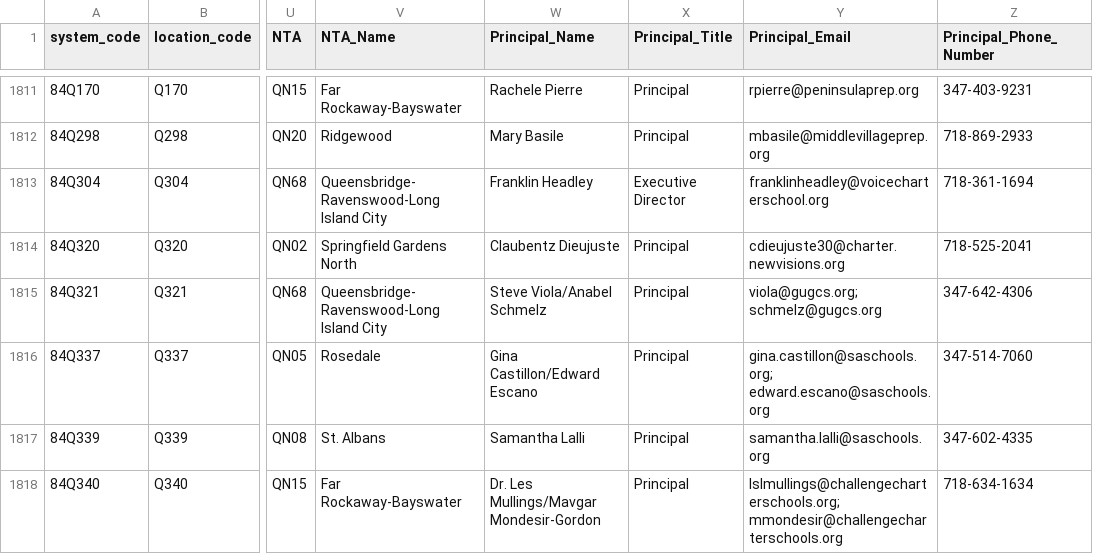
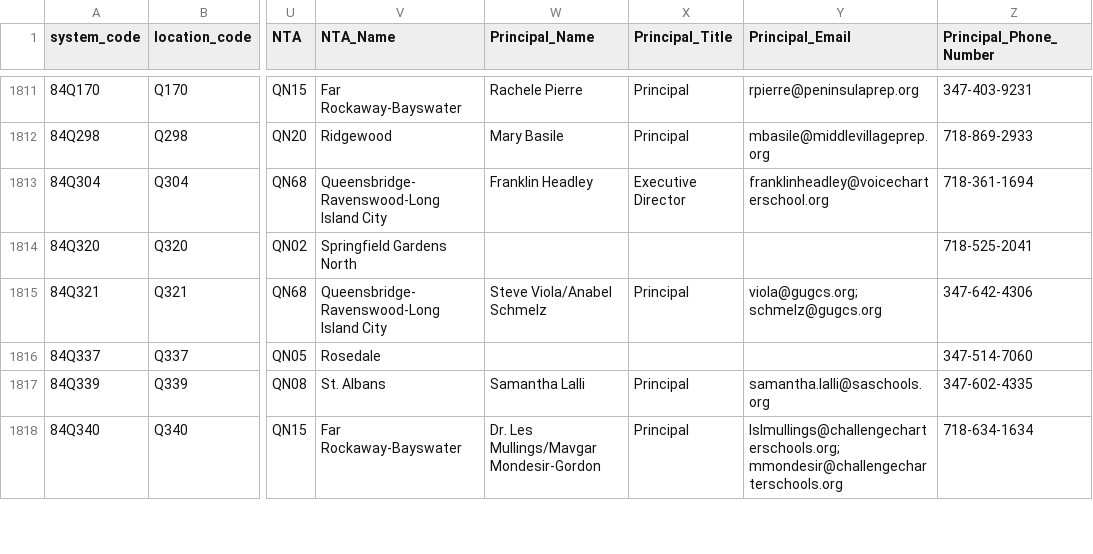
Before and after one commit to dsimoes-doe/LCGMS, a CSV file: LCGMSSupertableTEXT.csv, drawn as a sheet; only a part is shown, gaps mark what is left out; the diff covers the shown part only; the diff names each change by its address in the sheet, - before the commit and + after, or states it on an @@ line.

```diff
--- a/LCGMSSupertableTEXT.csv
+++ b/LCGMSSupertableTEXT.csv
-W1814 (Principal_Name): Claubentz Dieujuste
+W1814 (Principal_Name): (empty)
-X1814 (Principal_Title): Principal
+X1814 (Principal_Title): (empty)
-Y1814 (Principal_Email): cdieujuste30@charter.newvisions.org
+Y1814 (Principal_Email): (empty)
-W1816 (Principal_Name): Gina Castillon/Edward Escano
+W1816 (Principal_Name): (empty)
-X1816 (Principal_Title): Principal
+X1816 (Principal_Title): (empty)
-Y1816 (Principal_Email): gina.castillon@saschools.org; edward.escano@saschools.org
+Y1816 (Principal_Email): (empty)
```
Also changed, not shown: 109 edited cells elsewhere in this file.
